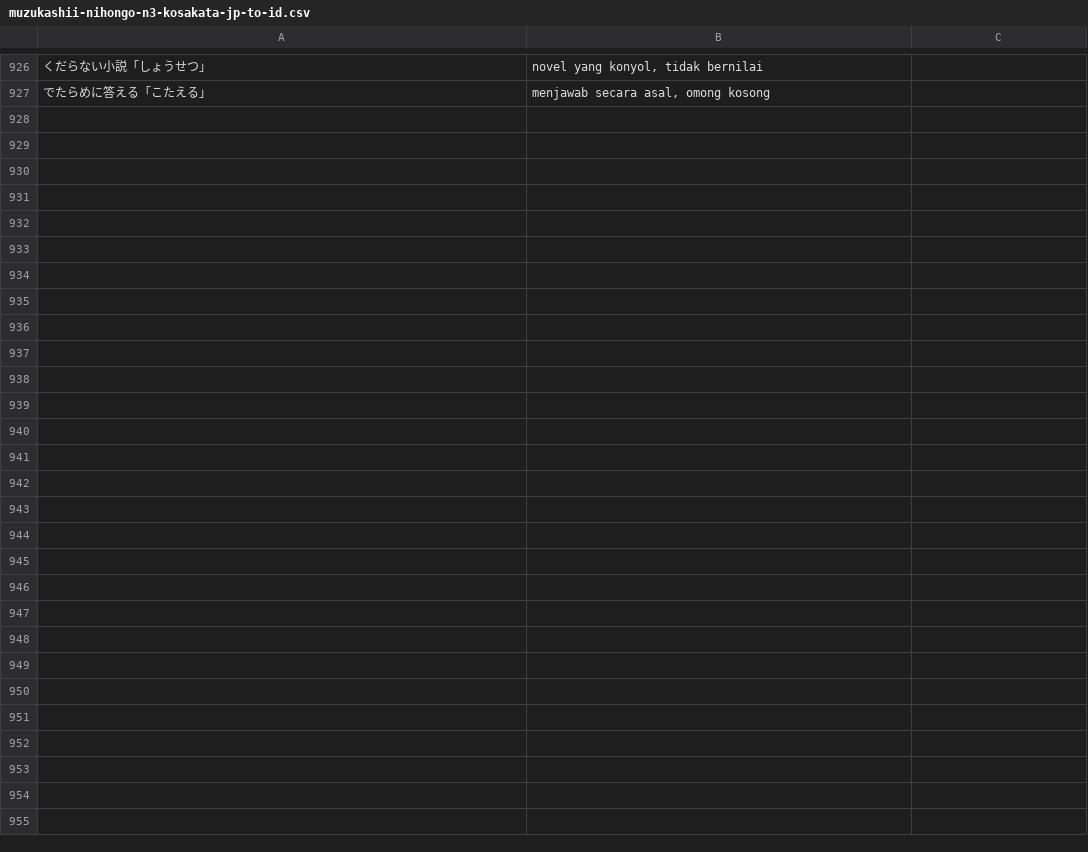
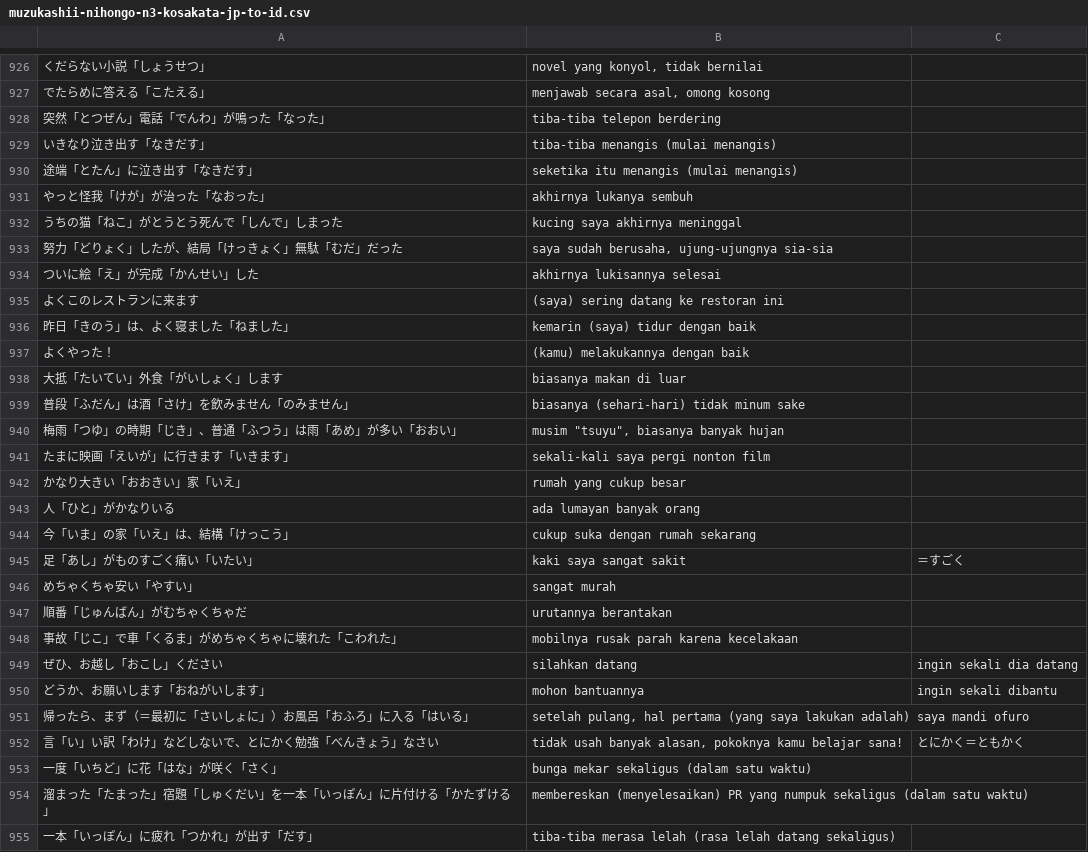
Before and after one commit to moemoe89/simple-quizify, a CSV file: muzukashii-nihongo-n3-kosakata-jp-to-id.csv, drawn as a sheet; only a part is shown, gaps mark what is left out; the diff names each change by its address in the sheet, - before the commit and + after, or states it on an @@ line.

Commit message:
feat: add muzukashii nihongo N3 vocabulary day 31

```diff
--- a/muzukashii-nihongo-n3-kosakata-jp-to-id.csv
+++ b/muzukashii-nihongo-n3-kosakata-jp-to-id.csv
+row 928: 突然「とつぜん」電話「でんわ」が鳴った「なった」 | tiba-tiba telepon berdering
+row 929: いきなり泣き出す「なきだす」 | tiba-tiba menangis (mulai menangis)
+row 930: 途端「とたん」に泣き出す「なきだす」 | seketika itu menangis (mulai menangis)
+row 931: やっと怪我「けが」が治った「なおった」 | akhirnya lukanya sembuh
+row 932: うちの猫「ねこ」がとうとう死んで「しんで」しまった | kucing saya akhirnya meninggal
+row 933: 努力「どりょく」したが、結局「けっきょく」無駄「むだ」だった | saya sudah berusaha, ujung-ujungnya sia-sia
+row 934: ついに絵「え」が完成「かんせい」した | akhirnya lukisannya selesai
+row 935: よくこのレストランに来ます | (saya) sering datang ke restoran ini
+row 936: 昨日「きのう」は、よく寝ました「ねました」 | kemarin (saya) tidur dengan baik
+row 937: よくやった！ | (kamu) melakukannya dengan baik
+row 938: 大抵「たいてい」外食「がいしょく」します | biasanya makan di luar
+row 939: 普段「ふだん」は酒「さけ」を飲みません「のみません」 | biasanya (sehari-hari) tidak minum sake
+row 940: 梅雨「つゆ」の時期「じき」、普通「ふつう」は雨「あめ」が多い「おおい」 | musim "tsuyu", biasanya banyak hujan
+row 941: たまに映画「えいが」に行きます「いきます」 | sekali-kali saya pergi nonton film
+row 942: かなり大きい「おおきい」家「いえ」 | rumah yang cukup besar
+row 943: 人「ひと」がかなりいる | ada lumayan banyak orang
+row 944: 今「いま」の家「いえ」は、結構「けっこう」 | cukup suka dengan rumah sekarang
+row 945: 足「あし」がものすごく痛い「いたい」 | kaki saya sangat sakit | ＝すごく
+row 946: めちゃくちゃ安い「やすい」 | sangat murah
+row 947: 順番「じゅんばん」がむちゃくちゃだ | urutannya berantakan
+row 948: 事故「じこ」で車「くるま」がめちゃくちゃに壊れた「こわれた」 | mobilnya rusak parah karena kecelakaan
+row 949: ぜひ、お越し「おこし」ください | silahkan datang | ingin sekali dia datang
+row 950: どうか、お願いします「おねがいします」 | mohon bantuannya | ingin sekali dibantu
+row 951: 帰ったら、まず（＝最初に「さいしょに」）お風呂「おふろ」に入る「はいる」 | setelah pulang, hal pertama (yang saya lakukan adalah) saya mandi ofuro
+row 952: 言「い」い訳「わけ」などしないで、とにかく勉強「べんきょう」なさい | tidak usah banyak alasan, pokoknya kamu belajar sana! | とにかく＝ともかく
+row 953: 一度「いちど」に花「はな」が咲く「さく」 | bunga mekar sekaligus (dalam satu waktu)
+row 954: 溜まった「たまった」宿題「しゅくだい」を一本「いっぽん」に片付ける「かたずける」 | membereskan (menyelesaikan) PR yang numpuk sekaligus (dalam satu waktu)
+row 955: 一本「いっぽん」に疲れ「つかれ」が出す「だす」 | tiba-tiba merasa lelah (rasa lelah datang sekaligus)
```
